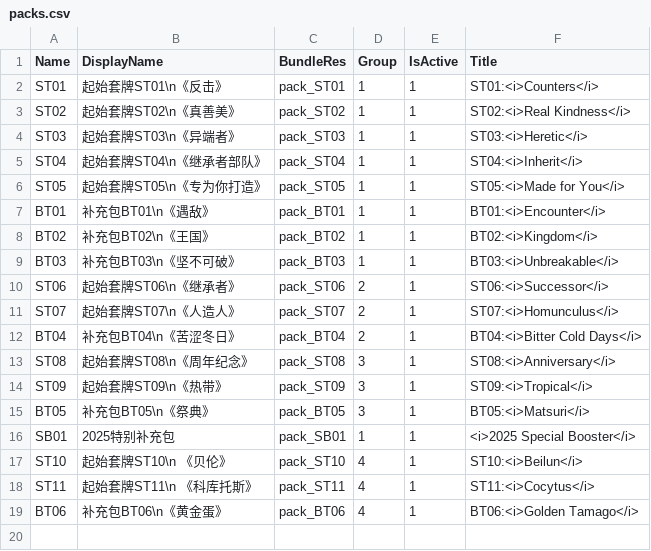
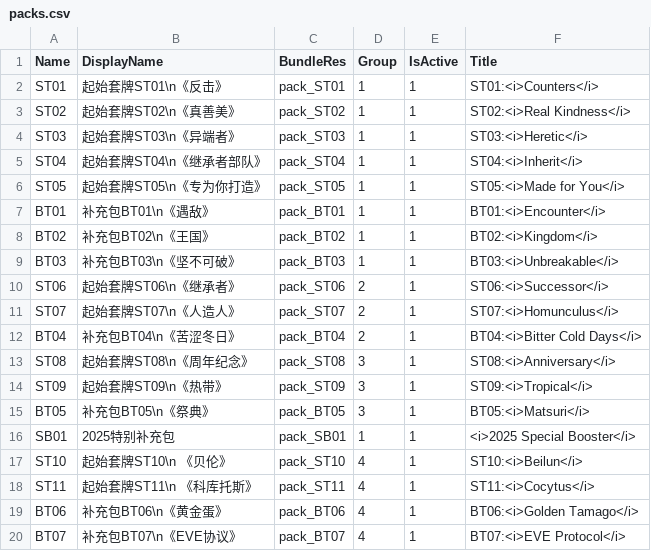
Before and after one commit to LanaryHan/NivelArenaDB, a CSV file: Assets/Resources/packs.csv, drawn as a sheet; the diff names each change by its address in the sheet, - before the commit and + after, or states it on an @@ line.

```diff
--- a/Assets/Resources/packs.csv
+++ b/Assets/Resources/packs.csv
+row 20: BT07 | 补充包BT07\n《EVE协议》 | pack_BT07 | 4 | 1 | BT07:<i>EVE Protocol</i>
```
Also changed, not shown: Assets/Resources/cards.csv, Assets/Resources/skills.csv, 1 other file.
